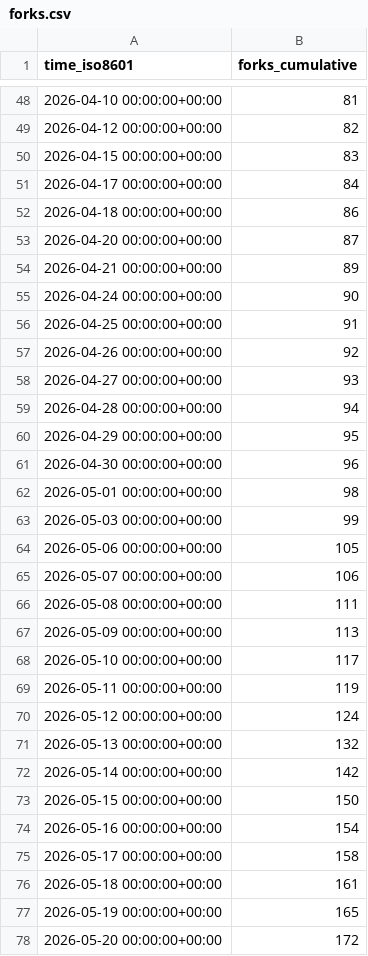
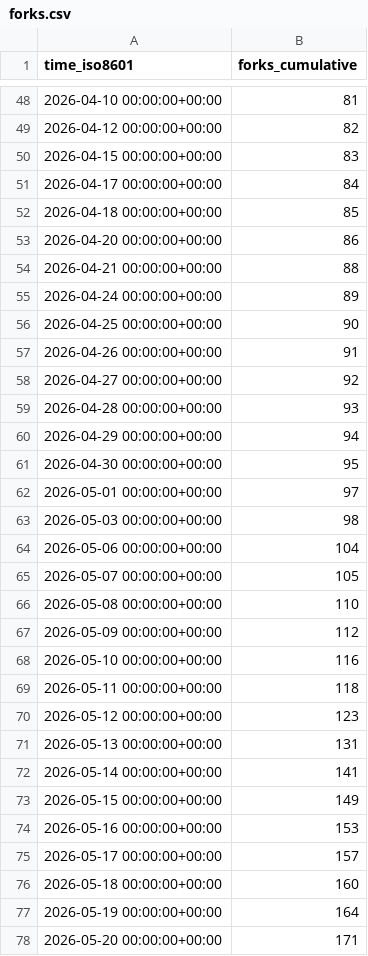
Before and after one commit to maziggy/bambuddy, a CSV file: maziggy/bambuddy/ghrs-data/forks.csv, drawn as a sheet; only a part is shown, gaps mark what is left out; the diff covers the shown part only.

```diff
--- a/maziggy/bambuddy/ghrs-data/forks.csv
+++ b/maziggy/bambuddy/ghrs-data/forks.csv
@@ -51,28 +51,28 @@ time_iso8601,forks_cumulative
 2026-04-17 00:00:00+00:00,84
-2026-04-18 00:00:00+00:00,86
-2026-04-20 00:00:00+00:00,87
-2026-04-21 00:00:00+00:00,89
-2026-04-24 00:00:00+00:00,90
-2026-04-25 00:00:00+00:00,91
-2026-04-26 00:00:00+00:00,92
-2026-04-27 00:00:00+00:00,93
-2026-04-28 00:00:00+00:00,94
-2026-04-29 00:00:00+00:00,95
-2026-04-30 00:00:00+00:00,96
-2026-05-01 00:00:00+00:00,98
-2026-05-03 00:00:00+00:00,99
-2026-05-06 00:00:00+00:00,105
-2026-05-07 00:00:00+00:00,106
-2026-05-08 00:00:00+00:00,111
-2026-05-09 00:00:00+00:00,113
-2026-05-10 00:00:00+00:00,117
-2026-05-11 00:00:00+00:00,119
-2026-05-12 00:00:00+00:00,124
-2026-05-13 00:00:00+00:00,132
-2026-05-14 00:00:00+00:00,142
-2026-05-15 00:00:00+00:00,150
-2026-05-16 00:00:00+00:00,154
-2026-05-17 00:00:00+00:00,158
-2026-05-18 00:00:00+00:00,161
-2026-05-19 00:00:00+00:00,165
-2026-05-20 00:00:00+00:00,172
+2026-04-18 00:00:00+00:00,85
+2026-04-20 00:00:00+00:00,86
+2026-04-21 00:00:00+00:00,88
+2026-04-24 00:00:00+00:00,89
+2026-04-25 00:00:00+00:00,90
+2026-04-26 00:00:00+00:00,91
+2026-04-27 00:00:00+00:00,92
+2026-04-28 00:00:00+00:00,93
+2026-04-29 00:00:00+00:00,94
+2026-04-30 00:00:00+00:00,95
+2026-05-01 00:00:00+00:00,97
+2026-05-03 00:00:00+00:00,98
+2026-05-06 00:00:00+00:00,104
+2026-05-07 00:00:00+00:00,105
+2026-05-08 00:00:00+00:00,110
+2026-05-09 00:00:00+00:00,112
+2026-05-10 00:00:00+00:00,116
+2026-05-11 00:00:00+00:00,118
+2026-05-12 00:00:00+00:00,123
+2026-05-13 00:00:00+00:00,131
+2026-05-14 00:00:00+00:00,141
+2026-05-15 00:00:00+00:00,149
+2026-05-16 00:00:00+00:00,153
+2026-05-17 00:00:00+00:00,157
+2026-05-18 00:00:00+00:00,160
+2026-05-19 00:00:00+00:00,164
+2026-05-20 00:00:00+00:00,171
```
Also changed, not shown: 134 edited cells elsewhere in this file, maziggy/bambuddy/ghrs-data/stargazers.csv.
